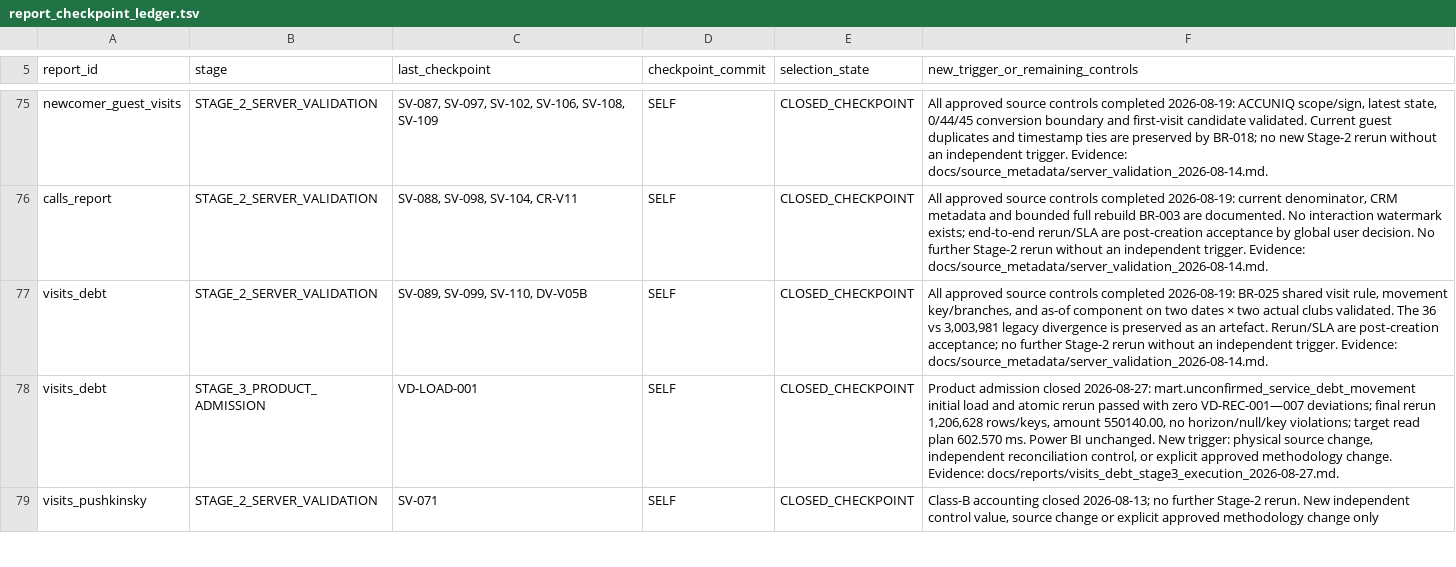
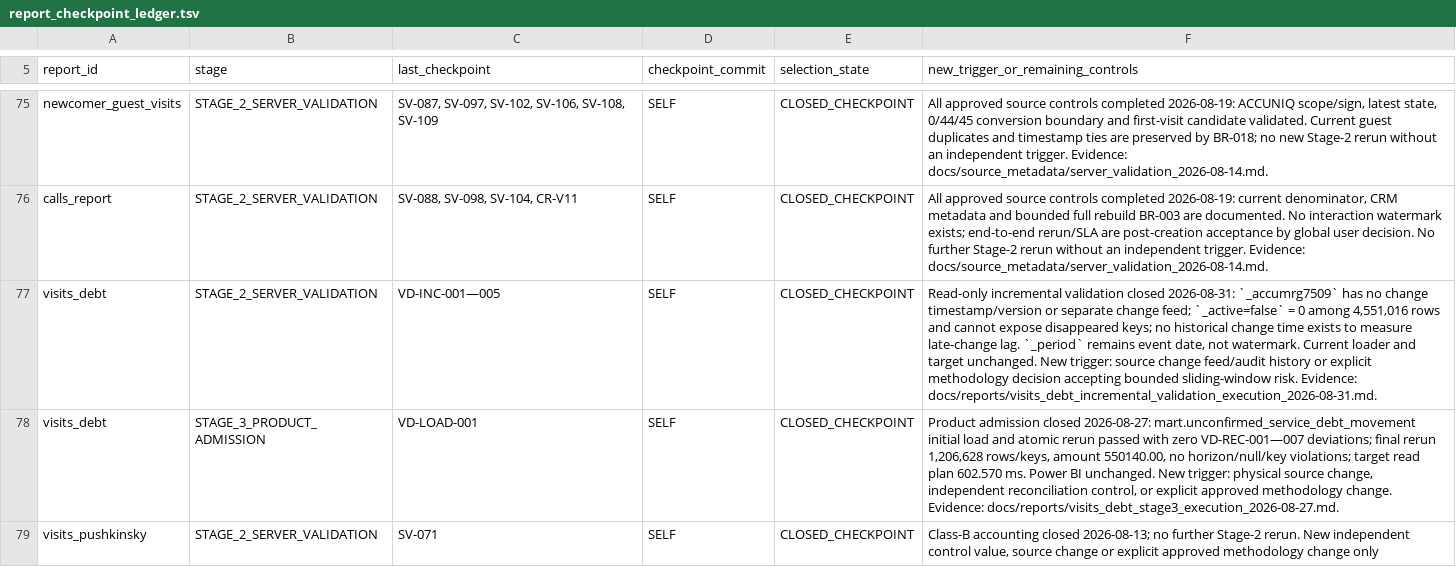
Before and after one commit to ilvkalinin/1c_to_powerBi, a TSV file: .agents/report_checkpoint_ledger.tsv, drawn as a sheet; only a part is shown, gaps mark what is left out; the diff names each change by its address in the sheet, - before the commit and + after, or states it on an @@ line.

Commit message:
document visits debt incremental validation

```diff
--- a/.agents/report_checkpoint_ledger.tsv
+++ b/.agents/report_checkpoint_ledger.tsv
-C77 (last_checkpoint): SV-089, SV-099, SV-110, DV-V05B
+C77 (last_checkpoint): VD-INC-001—005
-F77: All approved source controls completed 2026-08-19: BR-025 shared visit rule, movement key/branches, and as-of component on two dates × two actual clubs validated. The 36 vs 3,003,981 legacy divergence is preserved as an artefact. Rerun/SLA are post-creation acceptance; no further Stage-2 rerun without an independent trigger. Evidence: docs/source_metadata/server_validation_2026-08-14.md.
+F77: Read-only incremental validation closed 2026-08-31: `_accumrg7509` has no change timestamp/version or separate change feed; `_active=false` = 0 among 4,551,016 rows and cannot expose disappeared keys; no historical change time exists to measure late-change lag. `_period` remains event date, not watermark. Current loader and target unchanged. New trigger: source change feed/audit history or explicit methodology decision accepting bounded sliding-window risk. Evidence: docs/reports/visits_debt_incremental_validation_execution_2026-08-31.md.
```
Also changed, not shown: .agents/active_package.tsv, .agents/project_stage_gate.tsv, 5 other files.
